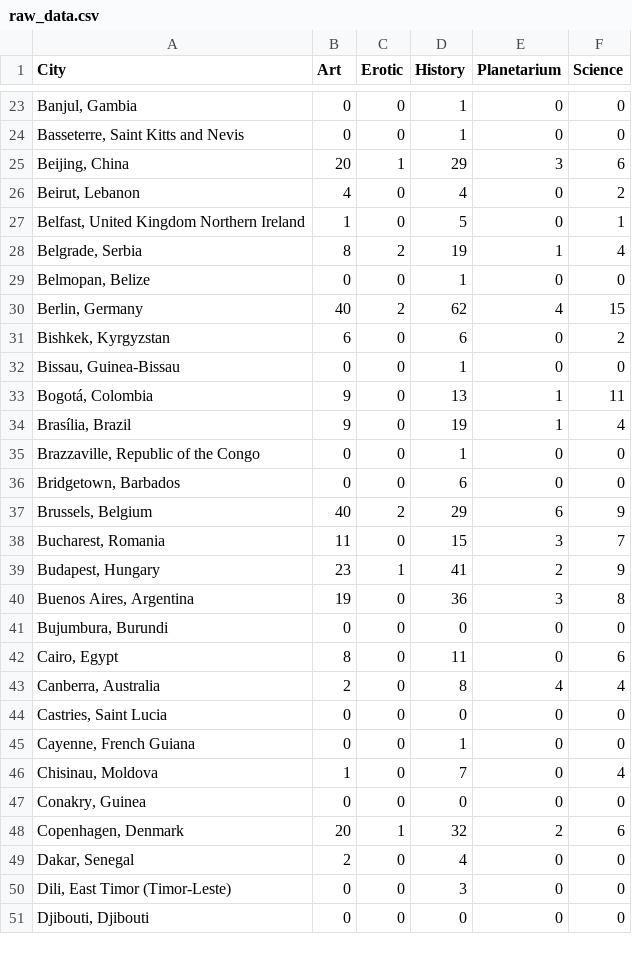
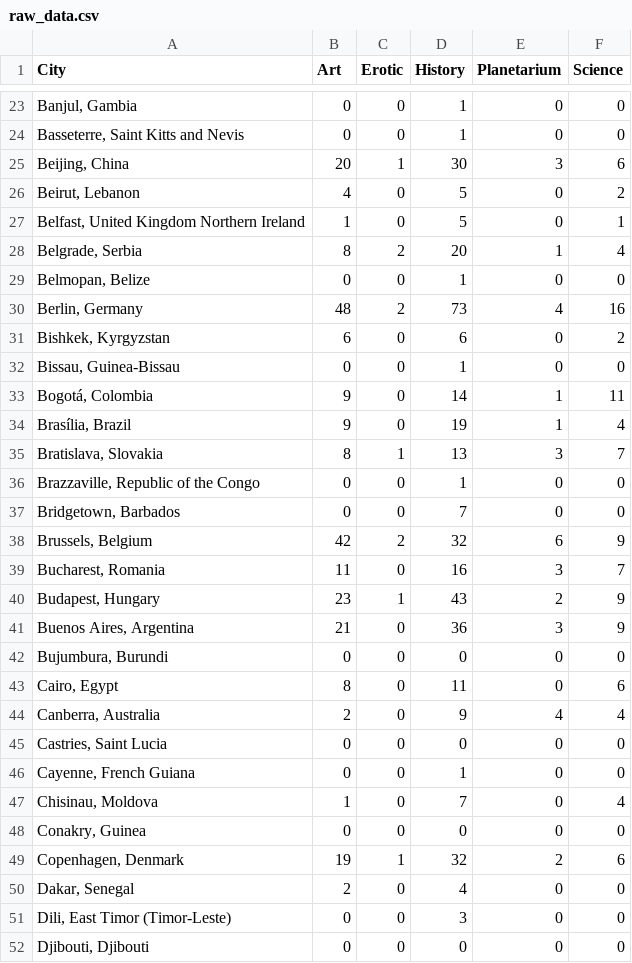
Before and after one commit to datasandwich/SDPA-CW, a CSV file: Part III/raw_data.csv, drawn as a sheet; only a part is shown, gaps mark what is left out; the diff covers the shown part only.

```diff
--- a/Part III/raw_data.csv
+++ b/Part III/raw_data.csv
@@ -24,21 +24,22 @@ City,Art,Erotic,History,Planetarium,Science
 "Basseterre, Saint Kitts and Nevis",0,0,1,0,0
-"Beijing, China",20,1,29,3,6
-"Beirut, Lebanon",4,0,4,0,2
+"Beijing, China",20,1,30,3,6
+"Beirut, Lebanon",4,0,5,0,2
 "Belfast, United Kingdom Northern Ireland",1,0,5,0,1
-"Belgrade, Serbia",8,2,19,1,4
+"Belgrade, Serbia",8,2,20,1,4
 "Belmopan, Belize",0,0,1,0,0
-"Berlin, Germany",40,2,62,4,15
+"Berlin, Germany",48,2,73,4,16
 "Bishkek, Kyrgyzstan",6,0,6,0,2
 "Bissau, Guinea-Bissau",0,0,1,0,0
-"Bogotá, Colombia",9,0,13,1,11
+"Bogotá, Colombia",9,0,14,1,11
 "Brasília, Brazil",9,0,19,1,4
+"Bratislava, Slovakia",8,1,13,3,7
 "Brazzaville, Republic of the Congo",0,0,1,0,0
-"Bridgetown, Barbados",0,0,6,0,0
-"Brussels, Belgium",40,2,29,6,9
-"Bucharest, Romania",11,0,15,3,7
-"Budapest, Hungary",23,1,41,2,9
-"Buenos Aires, Argentina",19,0,36,3,8
+"Bridgetown, Barbados",0,0,7,0,0
+"Brussels, Belgium",42,2,32,6,9
+"Bucharest, Romania",11,0,16,3,7
+"Budapest, Hungary",23,1,43,2,9
+"Buenos Aires, Argentina",21,0,36,3,9
 "Bujumbura, Burundi",0,0,0,0,0
 "Cairo, Egypt",8,0,11,0,6
-"Canberra, Australia",2,0,8,4,4
+"Canberra, Australia",2,0,9,4,4
 "Castries, Saint Lucia",0,0,0,0,0
@@ -47,3 +48,3 @@ City,Art,Erotic,History,Planetarium,Science
 "Conakry, Guinea",0,0,0,0,0
-"Copenhagen, Denmark",20,1,32,2,6
+"Copenhagen, Denmark",19,1,32,2,6
 "Dakar, Senegal",2,0,4,0,0
```
Also changed, not shown: 5 added rows and 69 edited cells elsewhere in this file, Part III/normalised_data.csv, 3 other files.
